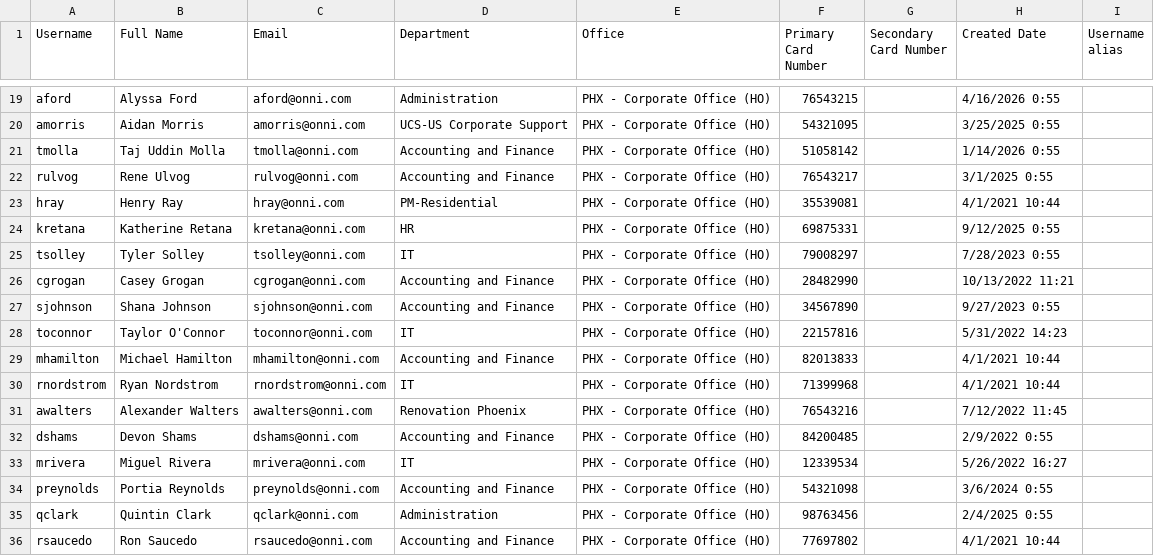
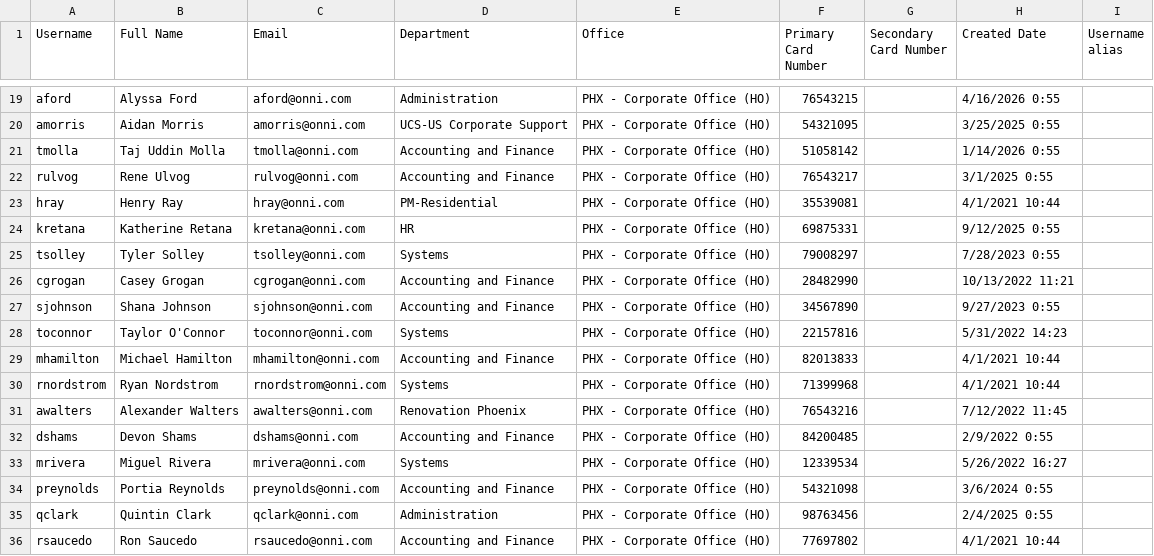
Before and after one commit to tyjasolley/phx-directory-server, a CSV file: users.csv, drawn as a sheet; only a part is shown, gaps mark what is left out.

Commit message:
Update users.csv via PHX Directory

```diff
--- a/users.csv
+++ b/users.csv
@@ -24,11 +24,11 @@ hray,Henry Ray,hray@onni.com,PM-Residential,PHX - Corporate Office (HO),35539081
 kretana,Katherine Retana,kretana@onni.com,HR,PHX - Corporate Office (HO),69875331,,9/12/2025 0:55,
-tsolley,Tyler Solley,tsolley@onni.com,IT,PHX - Corporate Office (HO),79008297,,7/28/2023 0:55,
+tsolley,Tyler Solley,tsolley@onni.com,Systems,PHX - Corporate Office (HO),79008297,,7/28/2023 0:55,
 cgrogan,Casey Grogan,cgrogan@onni.com,Accounting and Finance,PHX - Corporate Office (HO),28482990,,10/13/2022 11:21,
 sjohnson,Shana Johnson,sjohnson@onni.com,Accounting and Finance,PHX - Corporate Office (HO),34567890,,9/27/2023 0:55,
-toconnor,Taylor O'Connor,toconnor@onni.com,IT,PHX - Corporate Office (HO),22157816,,5/31/2022 14:23,
+toconnor,Taylor O'Connor,toconnor@onni.com,Systems,PHX - Corporate Office (HO),22157816,,5/31/2022 14:23,
 mhamilton,Michael Hamilton,mhamilton@onni.com,Accounting and Finance,PHX - Corporate Office (HO),82013833,,4/1/2021 10:44,
-rnordstrom,Ryan Nordstrom,rnordstrom@onni.com,IT,PHX - Corporate Office (HO),71399968,,4/1/2021 10:44,
+rnordstrom,Ryan Nordstrom,rnordstrom@onni.com,Systems,PHX - Corporate Office (HO),71399968,,4/1/2021 10:44,
 awalters,Alexander Walters,awalters@onni.com,Renovation Phoenix,PHX - Corporate Office (HO),76543216,,7/12/2022 11:45,
 dshams,Devon Shams,dshams@onni.com,Accounting and Finance,PHX - Corporate Office (HO),84200485,,2/9/2022 0:55,
-mrivera,Miguel Rivera,mrivera@onni.com,IT,PHX - Corporate Office (HO),12339534,,5/26/2022 16:27,
+mrivera,Miguel Rivera,mrivera@onni.com,Systems,PHX - Corporate Office (HO),12339534,,5/26/2022 16:27,
 preynolds,Portia Reynolds,preynolds@onni.com,Accounting and Finance,PHX - Corporate Office (HO),54321098,,3/6/2024 0:55,
```
